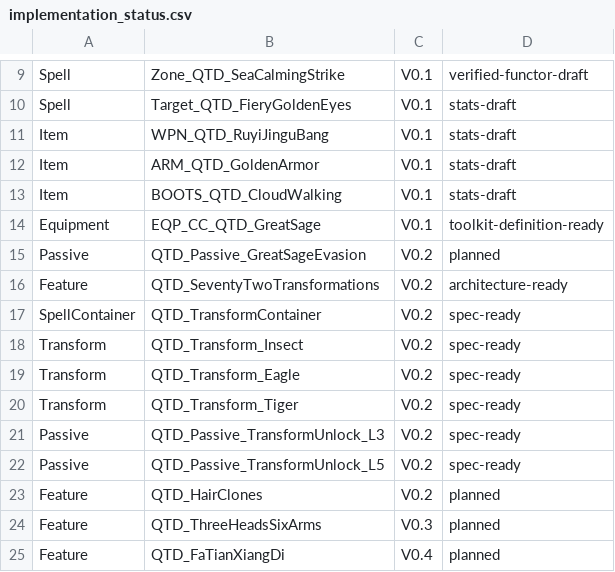
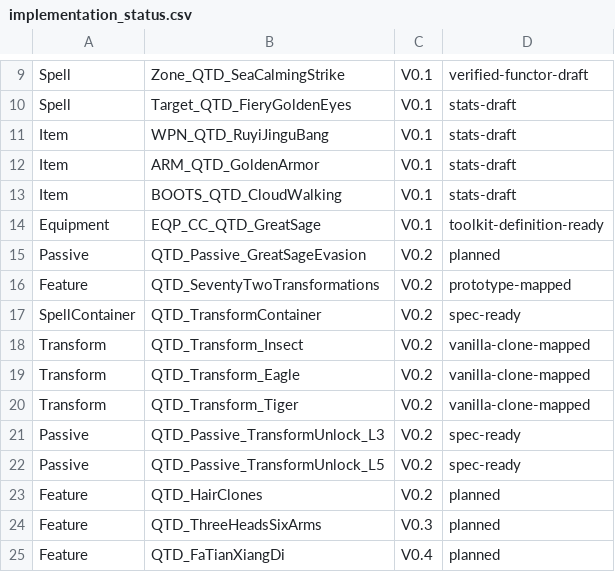
Before and after one commit to welcomelwd/bg3-qitian-dasheng, a CSV file: data/implementation_status.csv, drawn as a sheet; only a part is shown, gaps mark what is left out.

Commit message:
chore: mark V0.2 transform prototypes clone-mapped

```diff
--- a/data/implementation_status.csv
+++ b/data/implementation_status.csv
@@ -15,7 +15,7 @@ Equipment,EQP_CC_QTD_GreatSage,V0.1,toolkit-definition-ready
 Passive,QTD_Passive_GreatSageEvasion,V0.2,planned
-Feature,QTD_SeventyTwoTransformations,V0.2,architecture-ready
+Feature,QTD_SeventyTwoTransformations,V0.2,prototype-mapped
 SpellContainer,QTD_TransformContainer,V0.2,spec-ready
-Transform,QTD_Transform_Insect,V0.2,spec-ready
-Transform,QTD_Transform_Eagle,V0.2,spec-ready
-Transform,QTD_Transform_Tiger,V0.2,spec-ready
+Transform,QTD_Transform_Insect,V0.2,vanilla-clone-mapped
+Transform,QTD_Transform_Eagle,V0.2,vanilla-clone-mapped
+Transform,QTD_Transform_Tiger,V0.2,vanilla-clone-mapped
 Passive,QTD_Passive_TransformUnlock_L3,V0.2,spec-ready
```
